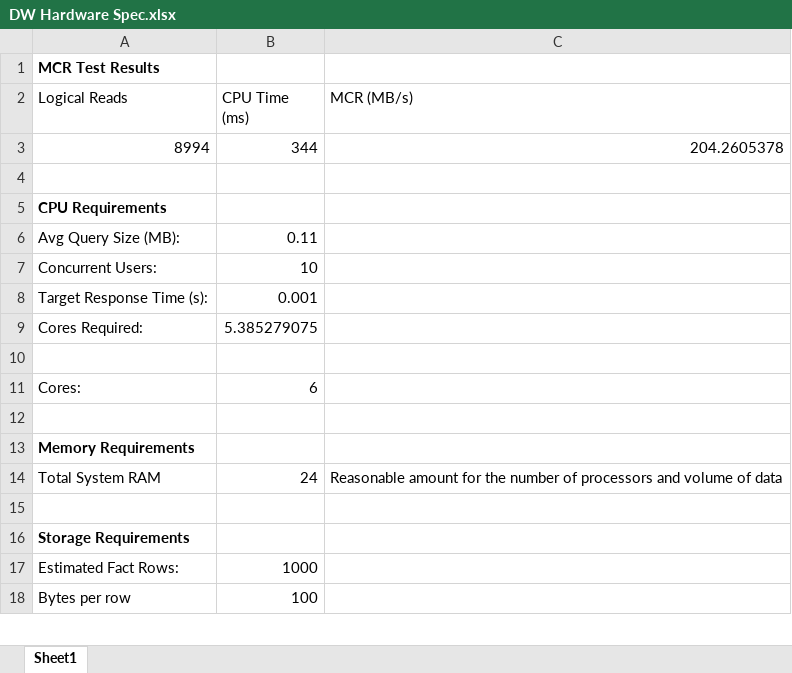
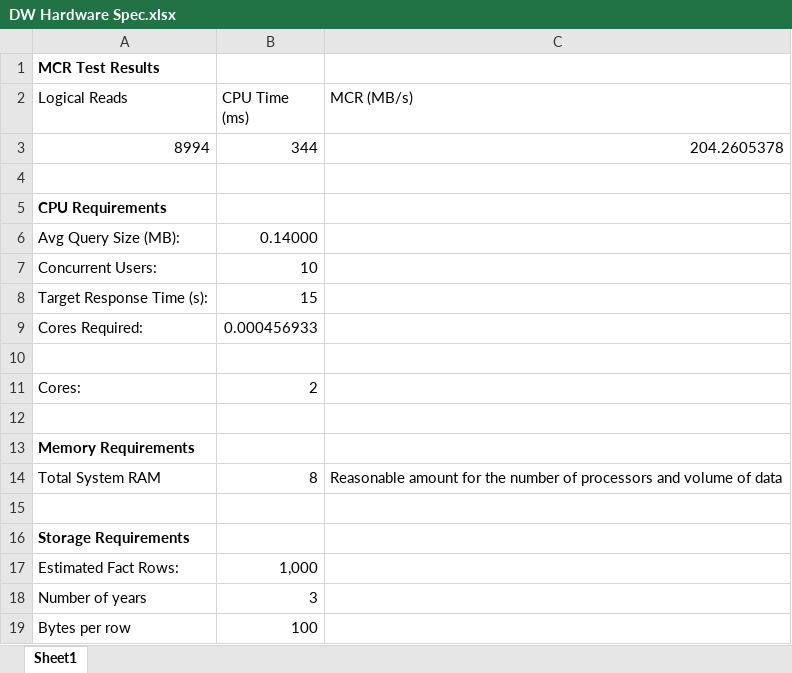
Before and after one commit to zinykov/NorthwindBI, an Excel workbook: Docs/DW Hardware Spec.xlsx, sheet Sheet1, drawn as a sheet; only a part is shown; values as stored, in another font and other column widths than the file's, no borders; the diff covers the shown part only; the diff names each change by its address in the sheet, - before the commit and + after, or states it on an @@ line.

```diff
--- a/Docs/DW Hardware Spec.xlsx (sheet Sheet1)
+++ b/Docs/DW Hardware Spec.xlsx (sheet Sheet1)
-B6 (CPU Time (ms)): 0.11
+B6 (CPU Time (ms)): 0.14000
-B8 (CPU Time (ms)): 0.001
+B8 (CPU Time (ms)): 15
-B9 (CPU Time (ms)): 5.385279075
+B9 (CPU Time (ms)): 0.000456933
-B11 (CPU Time (ms)): 6
+B11 (CPU Time (ms)): 2
-B14 (CPU Time (ms)): 24
+B14 (CPU Time (ms)): 8
-B17 (CPU Time (ms)): 1000
+B17 (CPU Time (ms)): 1,000
+row 18: Number of years | 3
```
Also changed, not shown: 7 edited cells elsewhere in this sheet, 3 other files.
